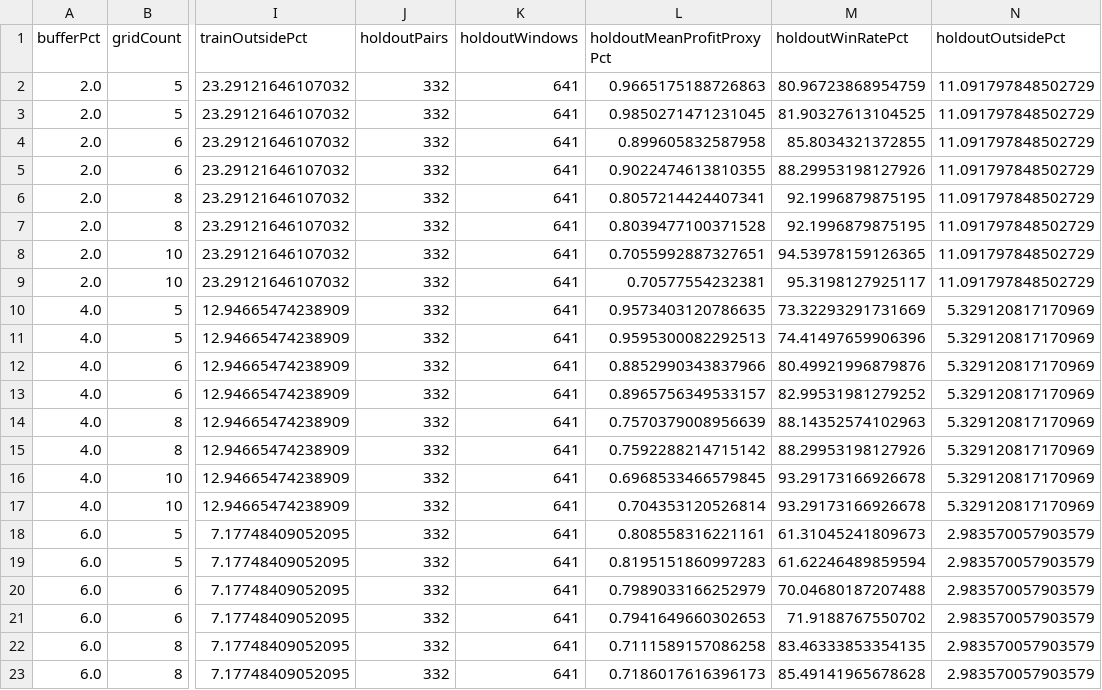
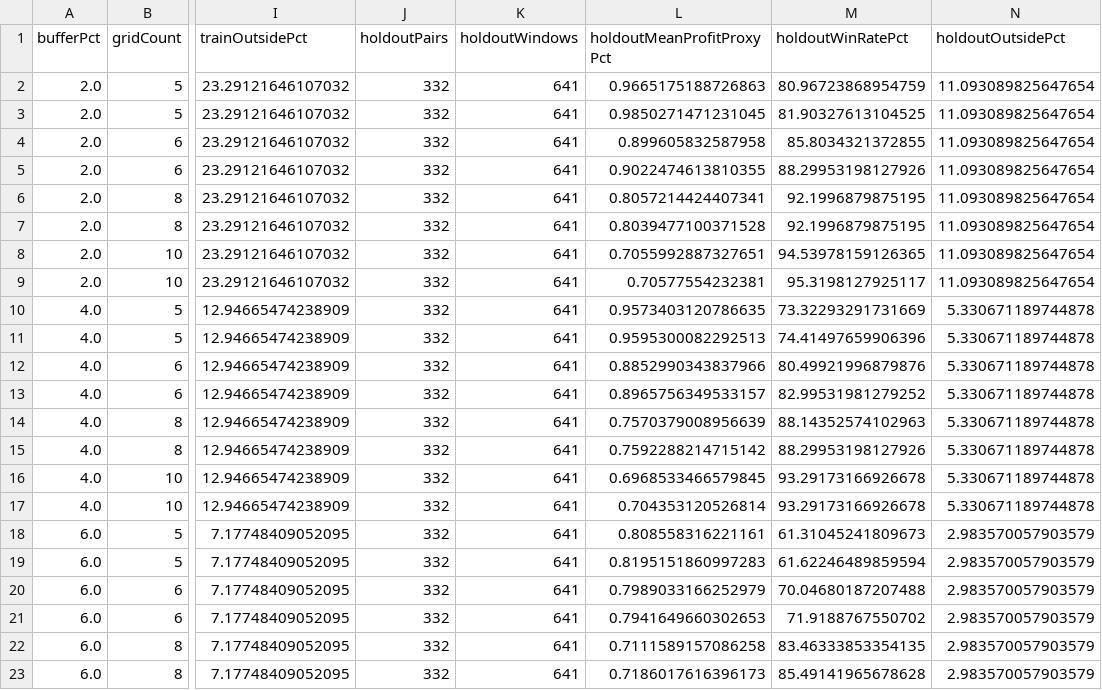
Before and after one commit to miaranarm/binance_bot_audit, a CSV file: results/grid_setup_validation.csv, drawn as a sheet; only a part is shown, gaps mark what is left out; the diff names each change by its address in the sheet, - before the commit and + after, or states it on an @@ line.

```diff
--- a/results/grid_setup_validation.csv
+++ b/results/grid_setup_validation.csv
-N2:N9 (holdoutOutsidePct): 11.091797848502729
+N2:N9 (holdoutOutsidePct): 11.093089825647654
-N10:N17 (holdoutOutsidePct): 5.329120817170969
+N10:N17 (holdoutOutsidePct): 5.330671189744878
```
Also changed, not shown: results/current_price.csv, results/current_price_history.csv, 5 other files.
